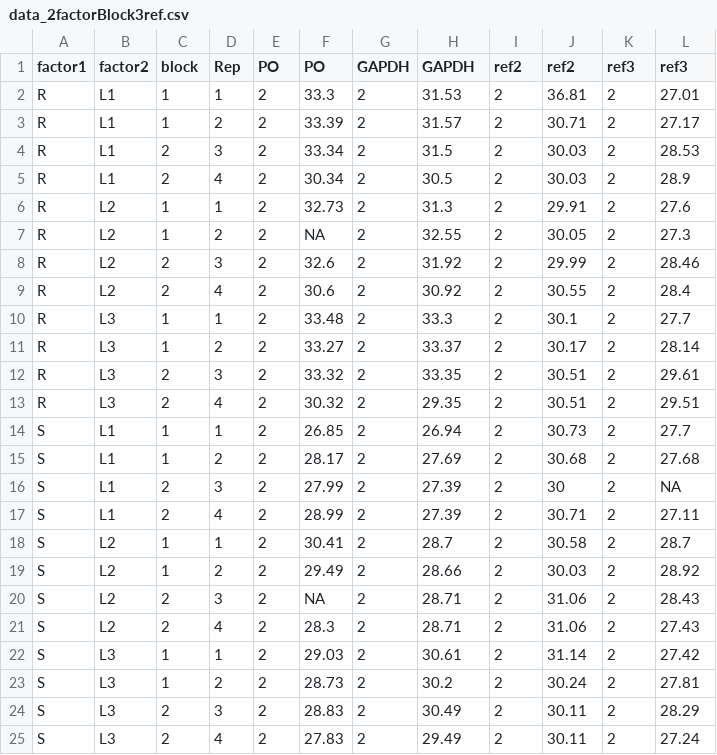
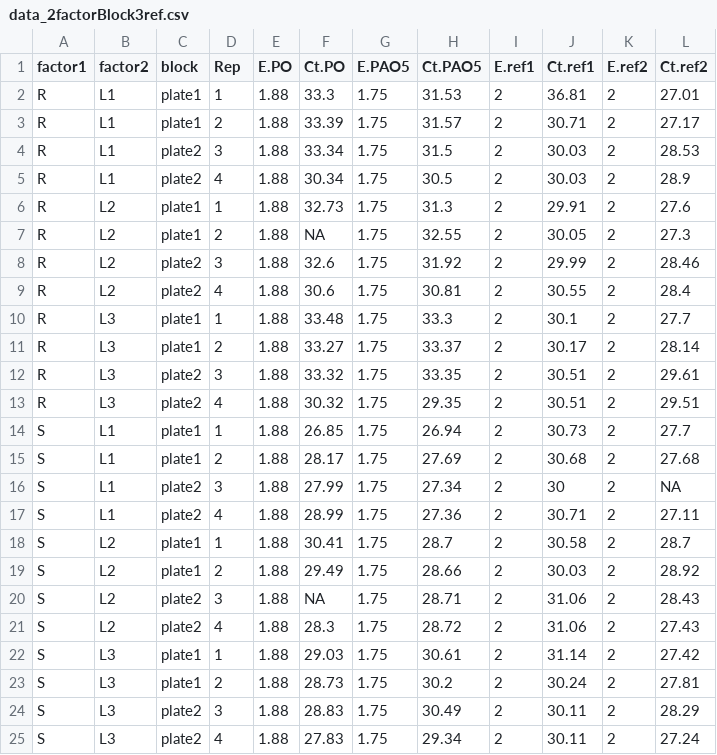
Before and after one commit to mirzaghaderi/rtpcr, a CSV file: inst/extdata/data_2factorBlock3ref.csv, drawn as a sheet.

```diff
--- a/inst/extdata/data_2factorBlock3ref.csv
+++ b/inst/extdata/data_2factorBlock3ref.csv
@@ -1,25 +1,25 @@
-factor1,factor2,block,Rep,PO,PO,GAPDH,GAPDH,ref2,ref2,ref3,ref3
-R,L1,1,1,2,33.3,2,31.53,2,36.81,2,27.01
-R,L1,1,2,2,33.39,2,31.57,2,30.71,2,27.17
-R,L1,2,3,2,33.34,2,31.5,2,30.03,2,28.53
-R,L1,2,4,2,30.34,2,30.5,2,30.03,2,28.9
-R,L2,1,1,2,32.73,2,31.3,2,29.91,2,27.6
-R,L2,1,2,2,NA,2,32.55,2,30.05,2,27.3
-R,L2,2,3,2,32.6,2,31.92,2,29.99,2,28.46
-R,L2,2,4,2,30.6,2,30.92,2,30.55,2,28.4
-R,L3,1,1,2,33.48,2,33.3,2,30.1,2,27.7
-R,L3,1,2,2,33.27,2,33.37,2,30.17,2,28.14
-R,L3,2,3,2,33.32,2,33.35,2,30.51,2,29.61
-R,L3,2,4,2,30.32,2,29.35,2,30.51,2,29.51
-S,L1,1,1,2,26.85,2,26.94,2,30.73,2,27.7
-S,L1,1,2,2,28.17,2,27.69,2,30.68,2,27.68
-S,L1,2,3,2,27.99,2,27.39,2,30,2,NA
-S,L1,2,4,2,28.99,2,27.39,2,30.71,2,27.11
-S,L2,1,1,2,30.41,2,28.7,2,30.58,2,28.7
-S,L2,1,2,2,29.49,2,28.66,2,30.03,2,28.92
-S,L2,2,3,2,NA,2,28.71,2,31.06,2,28.43
-S,L2,2,4,2,28.3,2,28.71,2,31.06,2,27.43
-S,L3,1,1,2,29.03,2,30.61,2,31.14,2,27.42
-S,L3,1,2,2,28.73,2,30.2,2,30.24,2,27.81
-S,L3,2,3,2,28.83,2,30.49,2,30.11,2,28.29
-S,L3,2,4,2,27.83,2,29.49,2,30.11,2,27.24
+factor1,factor2,block,Rep,E.PO,Ct.PO,E.PAO5,Ct.PAO5,E.ref1,Ct.ref1,E.ref2,Ct.ref2
+R,L1,plate1,1,1.88,33.3,1.75,31.53,2,36.81,2,27.01
+R,L1,plate1,2,1.88,33.39,1.75,31.57,2,30.71,2,27.17
+R,L1,plate2,3,1.88,33.34,1.75,31.5,2,30.03,2,28.53
+R,L1,plate2,4,1.88,30.34,1.75,30.5,2,30.03,2,28.9
+R,L2,plate1,1,1.88,32.73,1.75,31.3,2,29.91,2,27.6
+R,L2,plate1,2,1.88,NA,1.75,32.55,2,30.05,2,27.3
+R,L2,plate2,3,1.88,32.6,1.75,31.92,2,29.99,2,28.46
+R,L2,plate2,4,1.88,30.6,1.75,30.81,2,30.55,2,28.4
+R,L3,plate1,1,1.88,33.48,1.75,33.3,2,30.1,2,27.7
+R,L3,plate1,2,1.88,33.27,1.75,33.37,2,30.17,2,28.14
+R,L3,plate2,3,1.88,33.32,1.75,33.35,2,30.51,2,29.61
+R,L3,plate2,4,1.88,30.32,1.75,29.35,2,30.51,2,29.51
+S,L1,plate1,1,1.88,26.85,1.75,26.94,2,30.73,2,27.7
+S,L1,plate1,2,1.88,28.17,1.75,27.69,2,30.68,2,27.68
+S,L1,plate2,3,1.88,27.99,1.75,27.34,2,30,2,NA
+S,L1,plate2,4,1.88,28.99,1.75,27.36,2,30.71,2,27.11
+S,L2,plate1,1,1.88,30.41,1.75,28.7,2,30.58,2,28.7
+S,L2,plate1,2,1.88,29.49,1.75,28.66,2,30.03,2,28.92
+S,L2,plate2,3,1.88,NA,1.75,28.71,2,31.06,2,28.43
+S,L2,plate2,4,1.88,28.3,1.75,28.72,2,31.06,2,27.43
+S,L3,plate1,1,1.88,29.03,1.75,30.61,2,31.14,2,27.42
+S,L3,plate1,2,1.88,28.73,1.75,30.2,2,30.24,2,27.81
+S,L3,plate2,3,1.88,28.83,1.75,30.49,2,30.11,2,28.29
+S,L3,plate2,4,1.88,27.83,1.75,29.34,2,30.11,2,27.24
```
Also changed, not shown: 19 other files.
